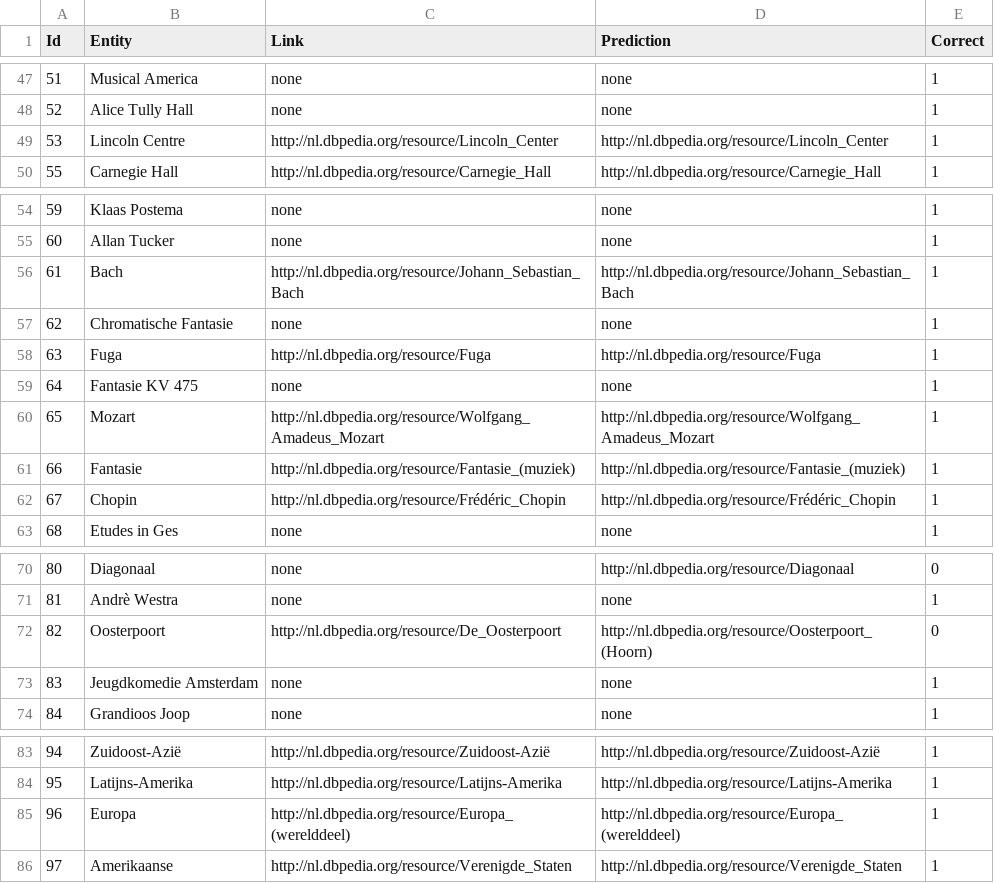
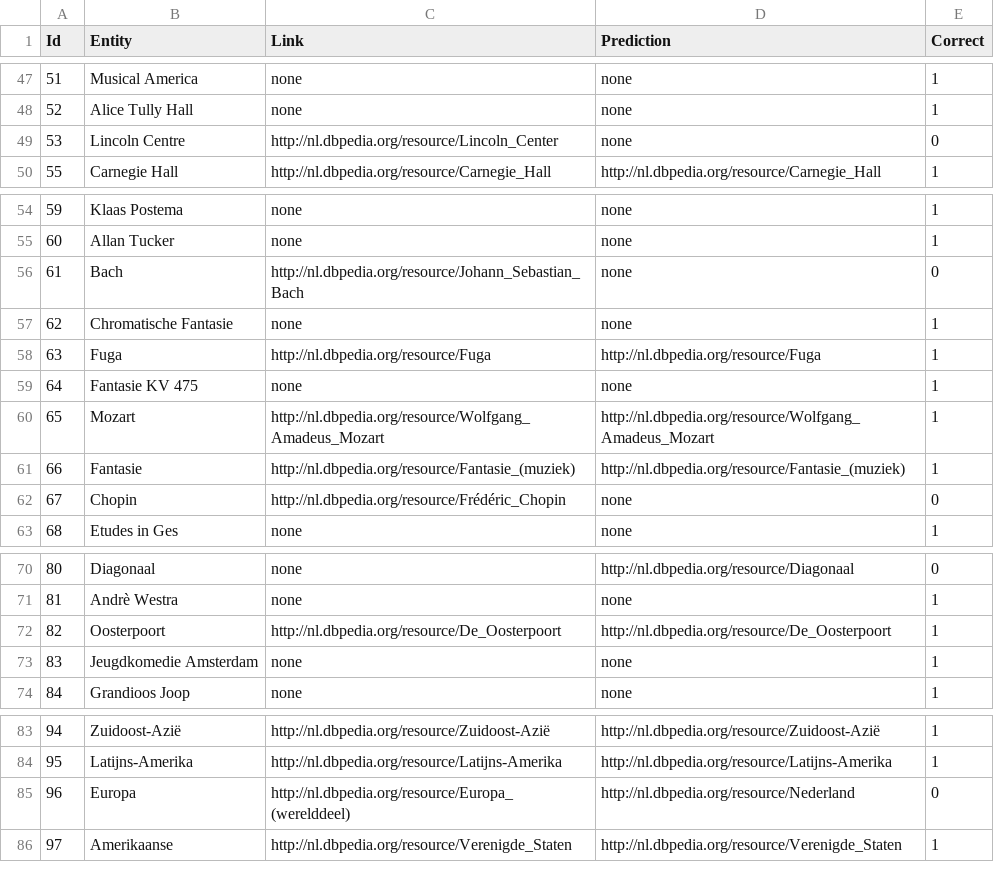
Before and after one commit to KBNLresearch/dac-web, a CSV file: predictions.csv, drawn as a sheet; only a part is shown, gaps mark what is left out; the diff covers the shown part only.

```diff
--- a/predictions.csv
+++ b/predictions.csv
@@ -48,3 +48,3 @@ Id	Entity	Link	Prediction	Correct
 52	Alice Tully Hall	none	none	1	
-53	Lincoln Centre	http://nl.dbpedia.org/resource/Lincoln_Center	http://nl.dbpedia.org/resource/Lincoln_Center	1	
+53	Lincoln Centre	http://nl.dbpedia.org/resource/Lincoln_Center	none	0	
 55	Carnegie Hall	http://nl.dbpedia.org/resource/Carnegie_Hall	http://nl.dbpedia.org/resource/Carnegie_Hall	1	
@@ -55,3 +55,3 @@ Id	Entity	Link	Prediction	Correct
 60	Allan Tucker	none	none	1	
-61	Bach	http://nl.dbpedia.org/resource/Johann_Sebastian_Bach	http://nl.dbpedia.org/resource/Johann_Sebastian_Bach	1	
+61	Bach	http://nl.dbpedia.org/resource/Johann_Sebastian_Bach	none	0	
 62	Chromatische Fantasie	none	none	1	
@@ -61,3 +61,3 @@ Id	Entity	Link	Prediction	Correct
 66	Fantasie	http://nl.dbpedia.org/resource/Fantasie_(muziek)	http://nl.dbpedia.org/resource/Fantasie_(muziek)	1	
-67	Chopin	http://nl.dbpedia.org/resource/Frédéric_Chopin	http://nl.dbpedia.org/resource/Frédéric_Chopin	1	
+67	Chopin	http://nl.dbpedia.org/resource/Frédéric_Chopin	none	0	
 68	Etudes in Ges	none	none	1	
@@ -71,3 +71,3 @@ Id	Entity	Link	Prediction	Correct
 81	Andrè Westra	none	none	1	
-82	Oosterpoort	http://nl.dbpedia.org/resource/De_Oosterpoort	http://nl.dbpedia.org/resource/Oosterpoort_(Hoorn)	0	
+82	Oosterpoort	http://nl.dbpedia.org/resource/De_Oosterpoort	http://nl.dbpedia.org/resource/De_Oosterpoort	1	
 83	Jeugdkomedie Amsterdam	none	none	1	
@@ -84,3 +84,3 @@ Id	Entity	Link	Prediction	Correct
 95	Latijns-Amerika	http://nl.dbpedia.org/resource/Latijns-Amerika	http://nl.dbpedia.org/resource/Latijns-Amerika	1	
-96	Europa	http://nl.dbpedia.org/resource/Europa_(werelddeel)	http://nl.dbpedia.org/resource/Europa_(werelddeel)	1	
+96	Europa	http://nl.dbpedia.org/resource/Europa_(werelddeel)	http://nl.dbpedia.org/resource/Nederland	0	
 97	Amerikaanse	http://nl.dbpedia.org/resource/Verenigde_Staten	http://nl.dbpedia.org/resource/Verenigde_Staten	1	
```
Also changed, not shown: 41 edited cells elsewhere in this file, 2 other files.
